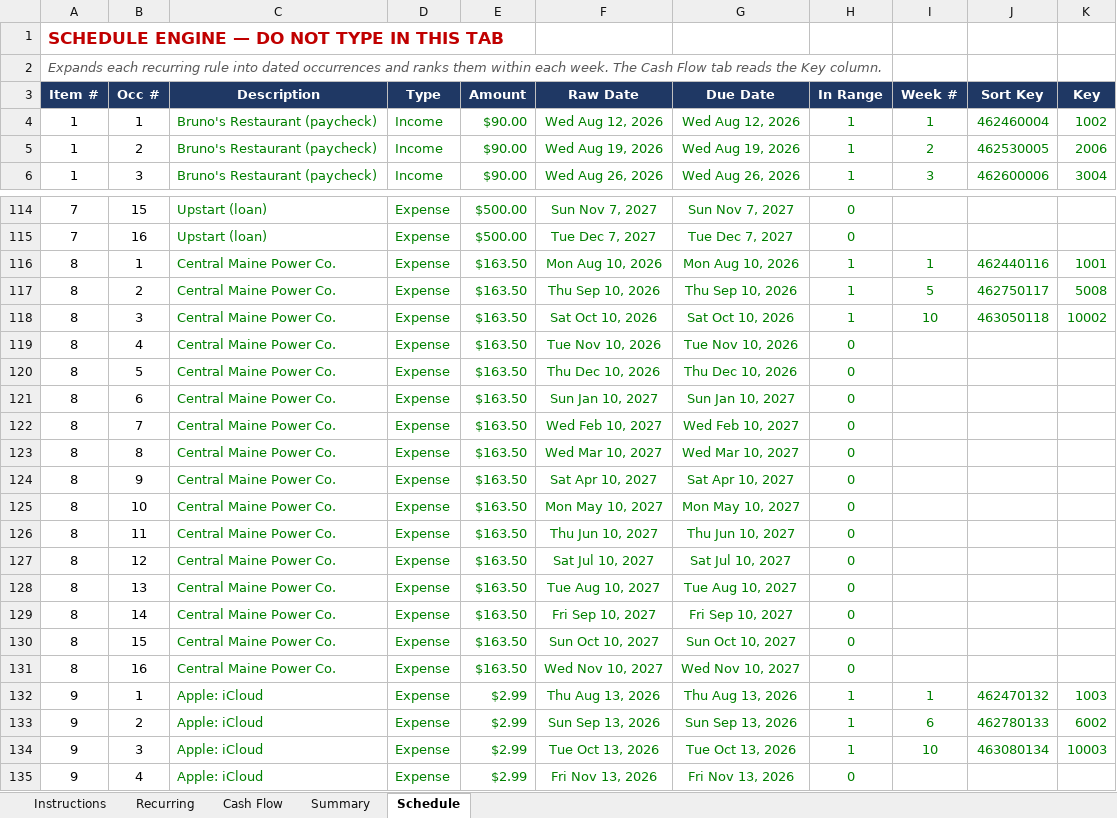
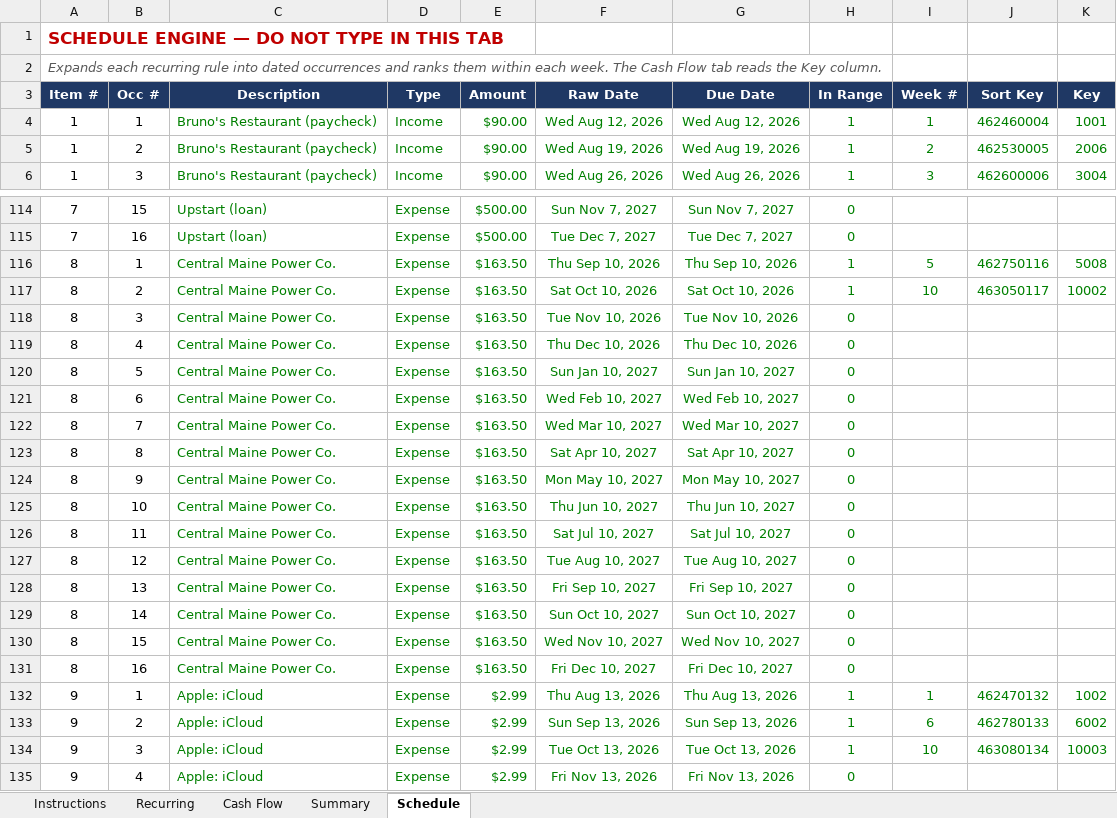
Before and after one commit to NBiryukov25/Budget, an Excel workbook: Weekly_Cash_Flow_Survival.xlsx, sheet Schedule, drawn as a sheet; only a part is shown, gaps mark what is left out; values as stored, in another font and other column widths than the file's, no borders; removed rows and columns are numbered as before the commit, all else as after; the diff covers the shown part only; the diff names each change by its address in the sheet, - before the commit and + after, or states it on an @@ line.

```diff
--- a/Weekly_Cash_Flow_Survival.xlsx (sheet Schedule)
+++ b/Weekly_Cash_Flow_Survival.xlsx (sheet Schedule)
-K4 (Key): 1002
+K4 (Key): 1001
-row 116: 8 | 1 | Central Maine Power Co. | Expense | $163.50 | Mon Aug 10, 2026 | Mon Aug 10, 2026 | 1 | 1 | 462440116 | 1001
-B116 (Occ #): 2
+B116 (Occ #): 1
-J116 (Sort Key): 462750117
+J116 (Sort Key): 462750116
-B117 (Occ #): 3
+B117 (Occ #): 2
-J117 (Sort Key): 463050118
+J117 (Sort Key): 463050117
-B118 (Occ #): 4
+B118 (Occ #): 3
-B119 (Occ #): 5
+B119 (Occ #): 4
-B120 (Occ #): 6
+B120 (Occ #): 5
-B121 (Occ #): 7
+B121 (Occ #): 6
-B122 (Occ #): 8
+B122 (Occ #): 7
-B123 (Occ #): 9
+B123 (Occ #): 8
-B124 (Occ #): 10
+B124 (Occ #): 9
-B125 (Occ #): 11
+B125 (Occ #): 10
-B126 (Occ #): 12
+B126 (Occ #): 11
-B127 (Occ #): 13
+B127 (Occ #): 12
-B128 (Occ #): 14
+B128 (Occ #): 13
-B129 (Occ #): 15
+B129 (Occ #): 14
-B130 (Occ #): 16
+B130 (Occ #): 15
+row 131: 8 | 16 | Central Maine Power Co. | Expense | $163.50 | Fri Dec 10, 2027 | Fri Dec 10, 2027 | 0
-K132 (Key): 1003
+K132 (Key): 1002
```
Also changed, not shown: 16 edited cells elsewhere in this sheet, sheet Cash Flow, sheet Summary, sheet Instructions, sheet Recurring, formulas that keep their value, hidden cells, 1 other file.
